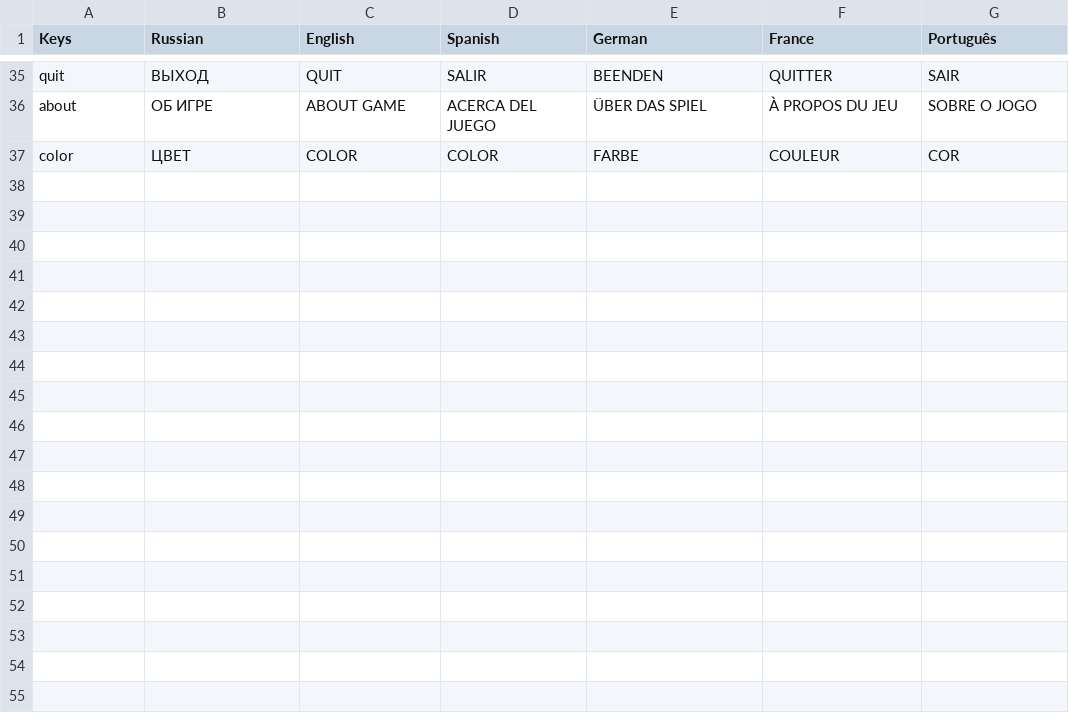
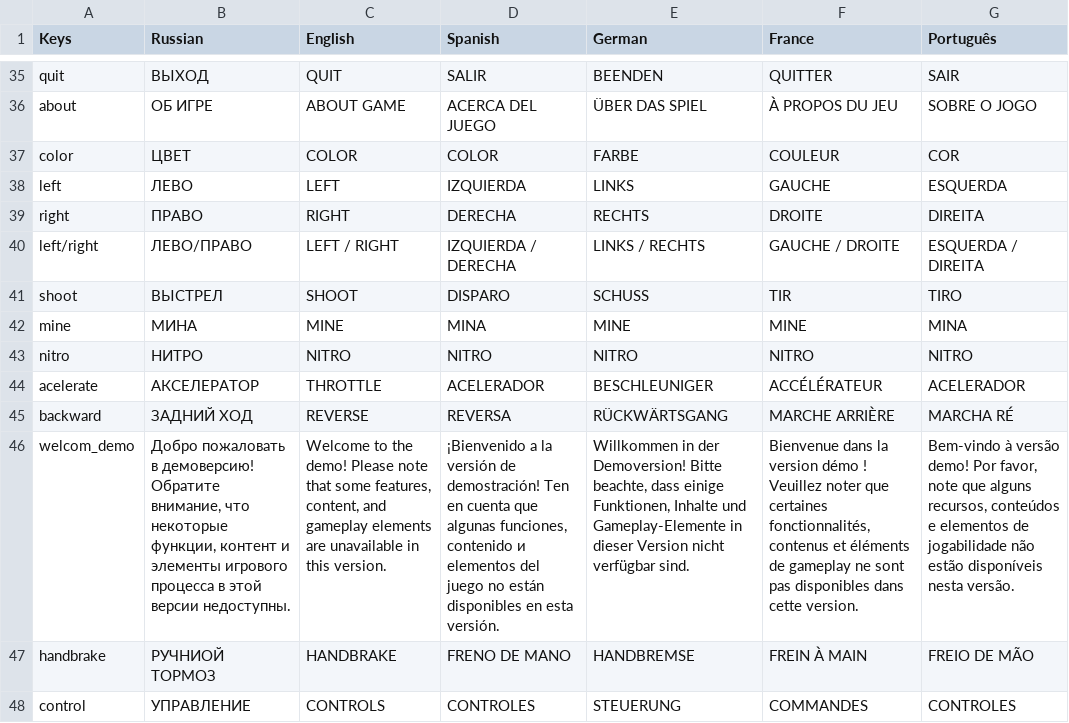
Before and after one commit to BoberUnity2023/HeavyMetal, a CSV file: Assets/Resources/I2Localization.csv, drawn as a sheet; only a part is shown, gaps mark what is left out; the diff names each change by its address in the sheet, - before the commit and + after, or states it on an @@ line.

```diff
--- a/Assets/Resources/I2Localization.csv
+++ b/Assets/Resources/I2Localization.csv
+row 38: left | ЛЕВО | LEFT | IZQUIERDA | LINKS | GAUCHE | ESQUERDA
+row 39: right | ПРАВО | RIGHT | DERECHA | RECHTS | DROITE | DIREITA
+row 40: left/right | ЛЕВО/ПРАВО | LEFT / RIGHT | IZQUIERDA / DERECHA | LINKS / RECHTS | GAUCHE / DROITE | ESQUERDA / DIREITA
+row 41: shoot | ВЫСТРЕЛ | SHOOT | DISPARO | SCHUSS | TIR | TIRO
+row 42: mine | МИНА | MINE | MINA | MINE | MINE | MINA
+row 43: nitro | НИТРО | NITRO | NITRO | NITRO | NITRO | NITRO
+row 44: acelerate | АКСЕЛЕРАТОР | THROTTLE | ACELERADOR | BESCHLEUNIGER | ACCÉLÉRATEUR | ACELERADOR
+row 45: backward | ЗАДНИЙ ХОД | REVERSE | REVERSA | RÜCKWÄRTSGANG | MARCHE ARRIÈRE | MARCHA RÉ
+row 46: welcom_demo | Добро пожаловать в демоверсию! Обратите внимание, что некоторые функции, контент и элементы игрового процесса в этой версии недоступны. | Welcome to the demo! Please note that some features, content, and gameplay elements are unavailable in this version. | ¡Bienvenido a la versión de demostración! Ten en cuenta que algunas funciones, contenido и elementos del juego no están disponibles en esta versión. | Willkommen in der Demoversion! Bitte beachte, dass einige Funktionen, Inhalte und Gameplay-Elemente in dieser Version nicht verfügbar sind. | Bienvenue dans la version démo ! Veuillez noter que certaines fonctionnalités, contenus et éléments de gameplay ne sont pas disponibles dans cette version. | Bem-vindo à versão demo! Por favor, note que alguns recursos, conteúdos e elementos de jogabilidade não estão disponíveis nesta versão.
+row 47: handbrake | РУЧНИОЙ ТОРМОЗ | HANDBRAKE | FRENO DE MANO | HANDBREMSE | FREIN À MAIN | FREIO DE MÃO
+row 48: control | УПРАВЛЕНИЕ | CONTROLS | CONTROLES | STEUERUNG | COMMANDES | CONTROLES
```
Also changed, not shown: 20 other files.
